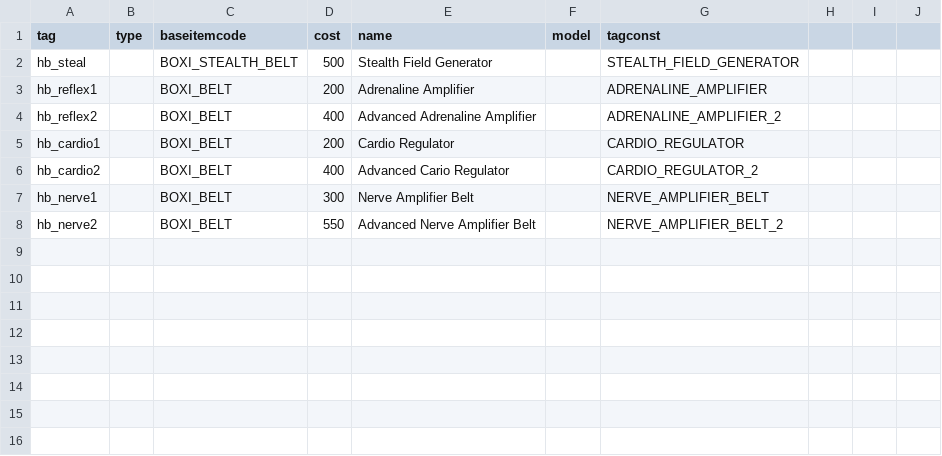
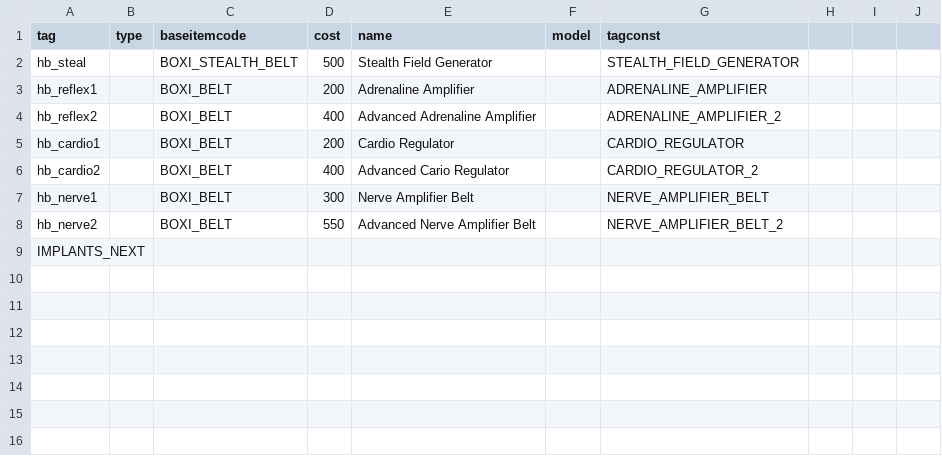
Before and after one commit to Box65535/Box-KOTOR-Mods, a CSV file: BoxTSLMod/Generators/Data/equipment.csv, drawn as a sheet; only a part is shown.

```diff
--- a/BoxTSLMod/Generators/Data/equipment.csv
+++ b/BoxTSLMod/Generators/Data/equipment.csv
@@ -8,3 +8,3 @@ hb_nerve1,,BOXI_BELT,300,Nerve Amplifier Belt,,NERVE_AMPLIFIER_BELT,,,
 hb_nerve2,,BOXI_BELT,550,Advanced Nerve Amplifier Belt,,NERVE_AMPLIFIER_BELT_2,,,
-,,,,,,,,,
+IMPLANTS_NEXT,,,,,,,,,
 ,,,,,,,,,
```
Also changed, not shown: BoxTSLMod/Generators/Data/craftables.csv, 2 other files.
